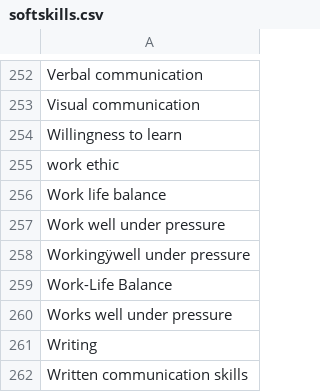
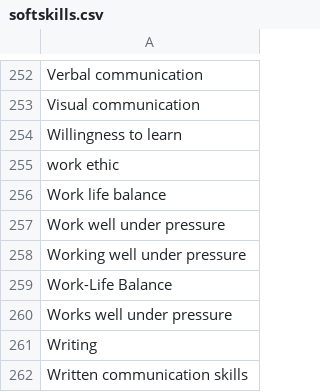
Before and after one commit to chilleundso/DATA607, a CSV file: Project3/softskills.csv, drawn as a sheet; only a part is shown, gaps mark what is left out; the diff covers the shown part only; the diff names each change by its address in the sheet, - before the commit and + after, or states it on an @@ line.

```diff
--- a/Project3/softskills.csv
+++ b/Project3/softskills.csv
-A258: Workingÿwell under pressure
+A258: Working well under pressure
```
Also changed, not shown: 7 edited cells elsewhere in this file.
